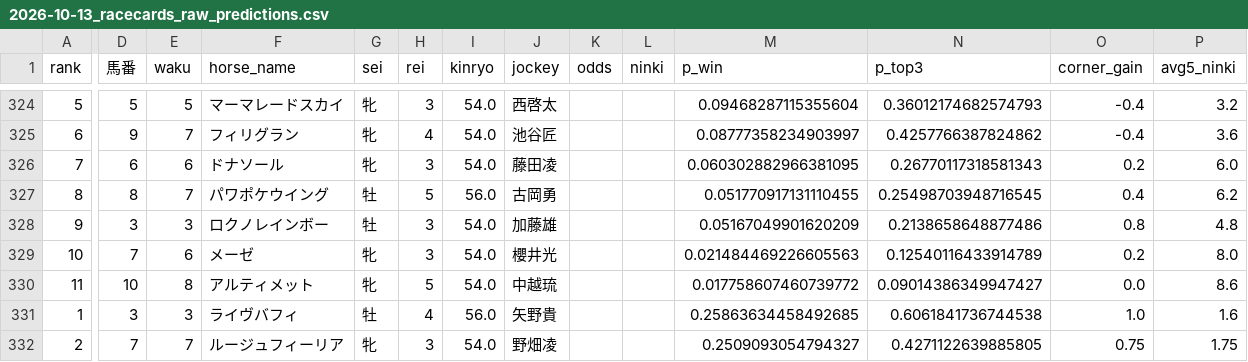
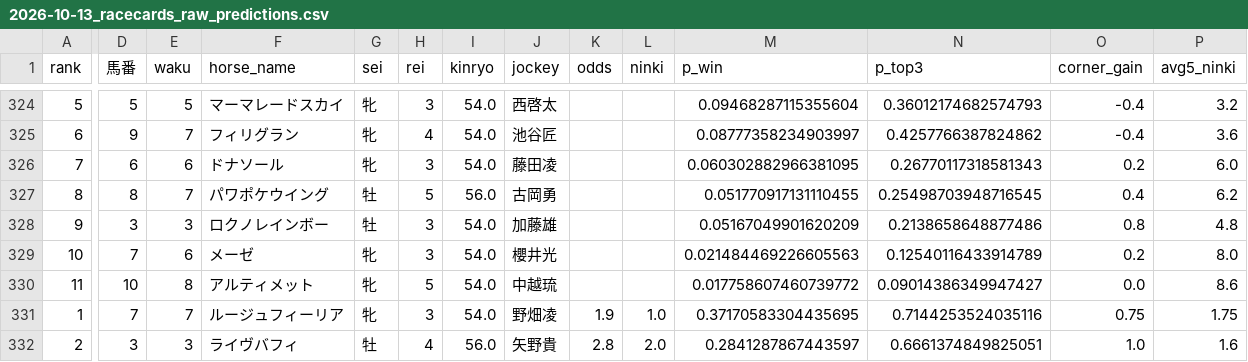
Before and after one commit to shogun524/keiba-scraper, a CSV file: scraper/scraped_data/2026-10-13_racecards_raw_predictions.csv, drawn as a sheet; only a part is shown, gaps mark what is left out; the diff covers the shown part only; the diff names each change by its address in the sheet, - before the commit and + after, or states it on an @@ line.

```diff
--- a/scraper/scraped_data/2026-10-13_racecards_raw_predictions.csv
+++ b/scraper/scraped_data/2026-10-13_racecards_raw_predictions.csv
-D331 (馬番): 3
+D331 (馬番): 7
-E331 (waku): 3
+E331 (waku): 7
-F331 (horse_name): ライヴバフィ
+F331 (horse_name): ルージュフィーリア
-G331 (sei): 牡
+G331 (sei): 牝
-H331 (rei): 4
+H331 (rei): 3
-I331 (kinryo): 56.0
+I331 (kinryo): 54.0
-J331 (jockey): 矢野貴
+J331 (jockey): 野畑凌
-K331 (odds): (empty)
+K331 (odds): 1.9
-L331 (ninki): (empty)
+L331 (ninki): 1.0
-M331 (p_win): 0.25863634458492685
+M331 (p_win): 0.37170583304435695
-N331 (p_top3): 0.6061841736744538
+N331 (p_top3): 0.7144253524035116
-O331 (corner_gain): 1.0
+O331 (corner_gain): 0.75
-P331 (avg5_ninki): 1.6
+P331 (avg5_ninki): 1.75
-D332 (馬番): 7
+D332 (馬番): 3
-E332 (waku): 7
+E332 (waku): 3
-F332 (horse_name): ルージュフィーリア
+F332 (horse_name): ライヴバフィ
-G332 (sei): 牝
+G332 (sei): 牡
-H332 (rei): 3
+H332 (rei): 4
-I332 (kinryo): 54.0
+I332 (kinryo): 56.0
-J332 (jockey): 野畑凌
+J332 (jockey): 矢野貴
-K332 (odds): (empty)
+K332 (odds): 2.8
-L332 (ninki): (empty)
+L332 (ninki): 2.0
-M332 (p_win): 0.2509093054794327
+M332 (p_win): 0.2841287867443597
-N332 (p_top3): 0.4271122639885805
+N332 (p_top3): 0.6661374849825051
-O332 (corner_gain): 0.75
+O332 (corner_gain): 1.0
-P332 (avg5_ninki): 1.75
+P332 (avg5_ninki): 1.6
```
Also changed, not shown: 109 edited cells elsewhere in this file, 3 other files.
